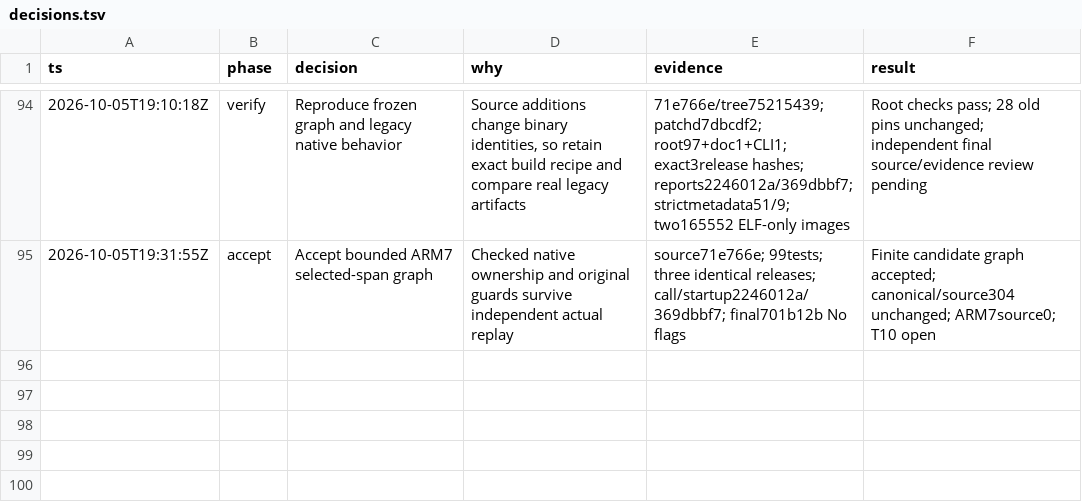
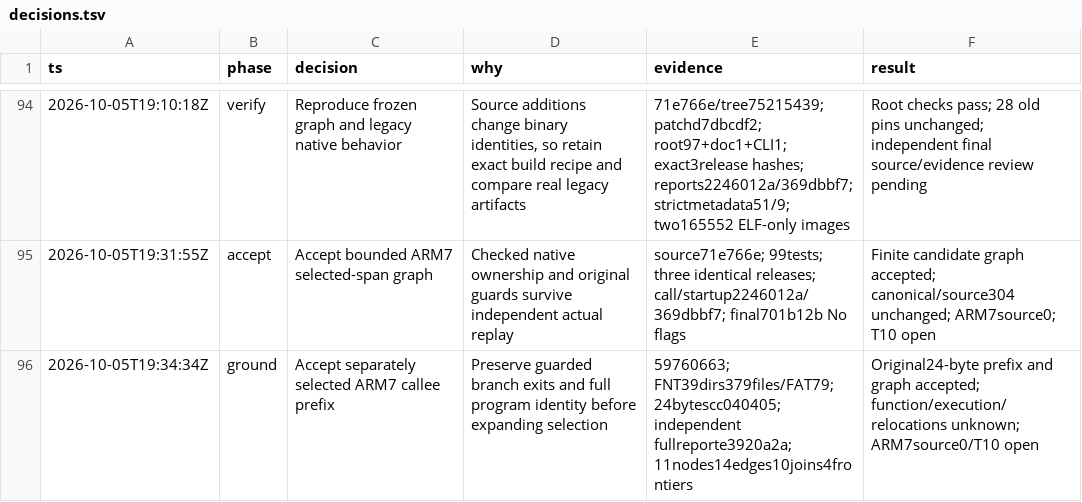
Before and after one commit to drj613/JUSDecomp, a TSV file: decomp/matching-notes/decisions.tsv, drawn as a sheet; only a part is shown, gaps mark what is left out; the diff names each change by its address in the sheet, - before the commit and + after, or states it on an @@ line.

Commit message:
docs: verify original ARM7 callee prefix independently

```diff
--- a/decomp/matching-notes/decisions.tsv
+++ b/decomp/matching-notes/decisions.tsv
+row 96: 2026-10-05T19:34:34Z | ground | Accept separately selected ARM7 callee prefix | Preserve guarded branch exits and full program identity before expanding selection | 59760663; FNT39dirs379files/FAT79; 24bytescc040405; independent fullreporte3920a2a; 11nodes14edges10joins4frontiers | Original24-byte prefix and graph accepted; function/execution/relocations unknown; ARM7source0/T10 open
```
Also changed, not shown: 7 other files.
